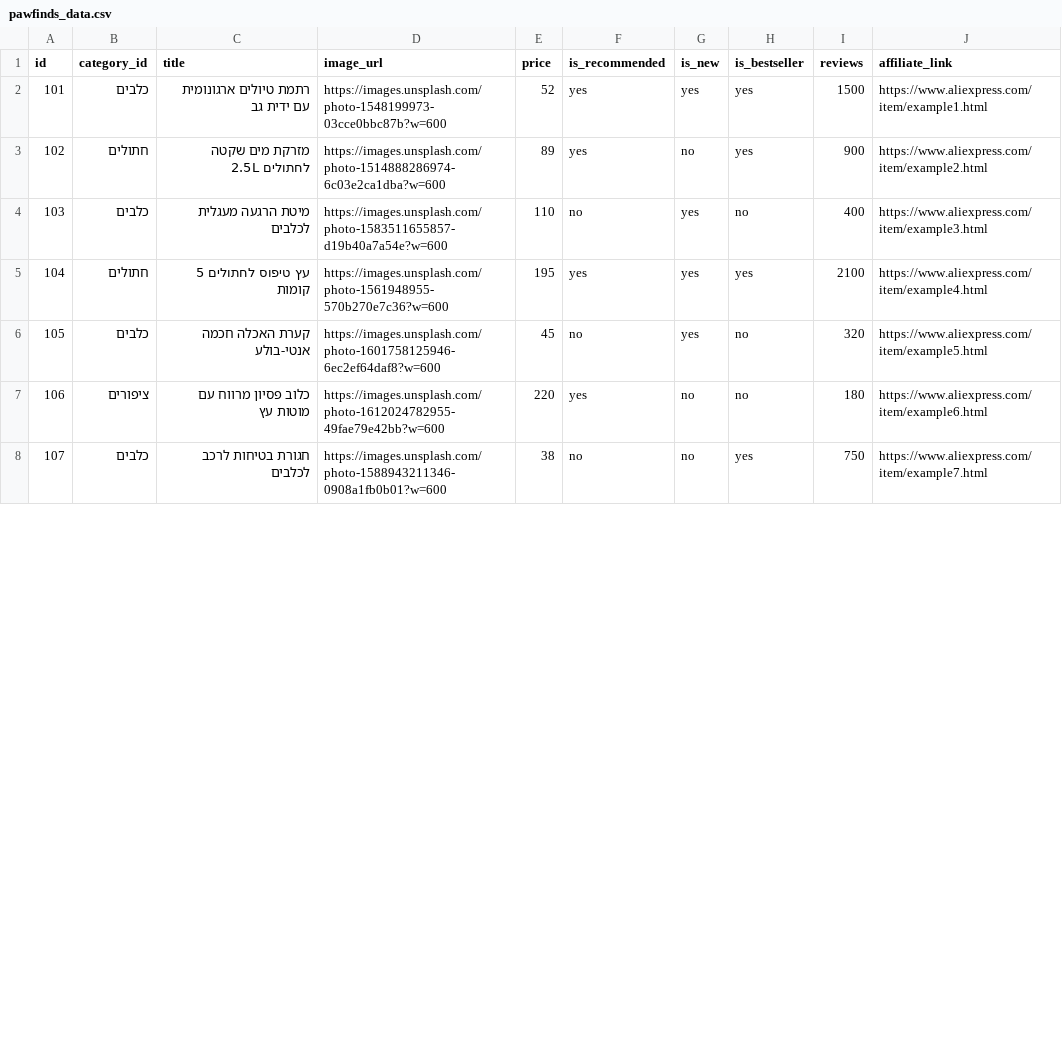
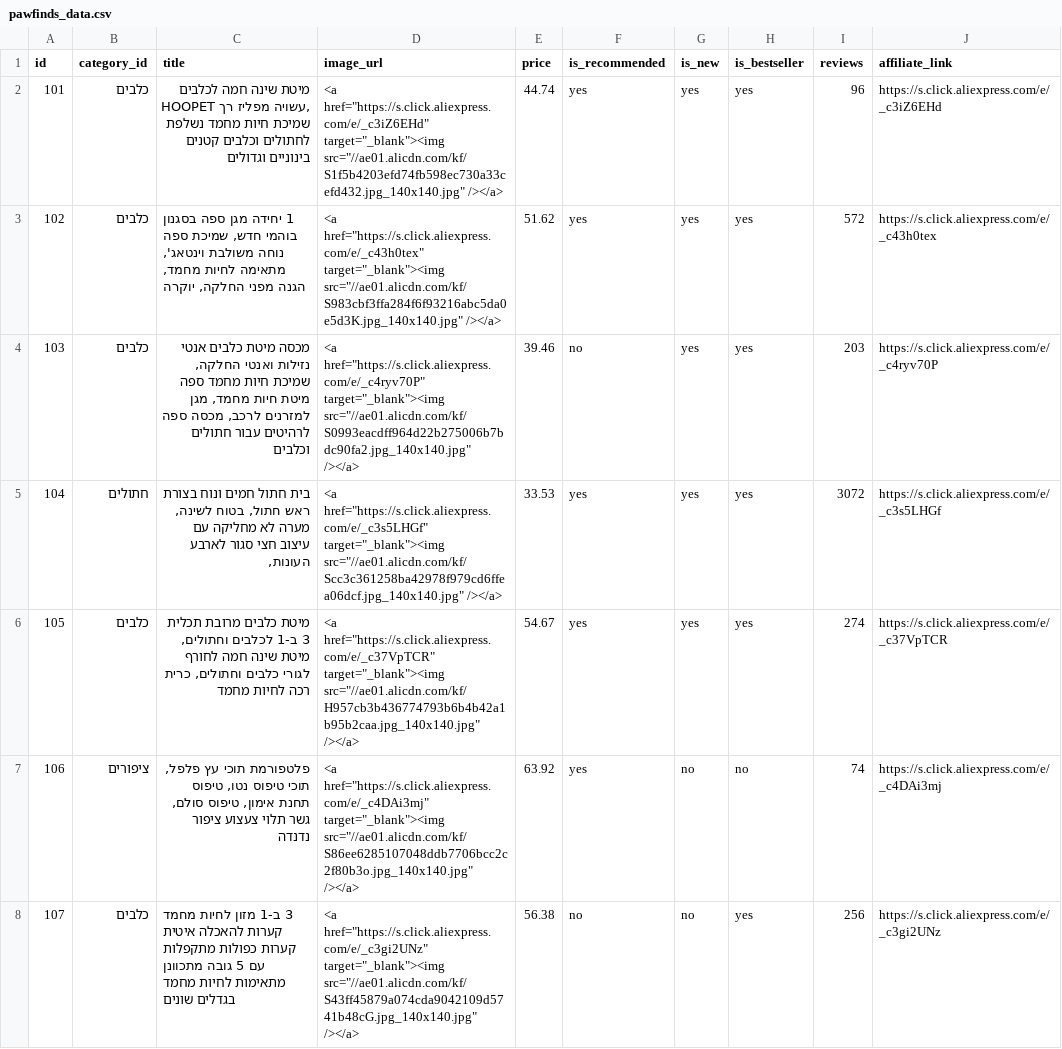
Before and after one commit to HARTY8891/Pawfinds-test, a CSV file: pawfinds_data.csv, drawn as a sheet; only a part is shown; removed rows and columns are numbered as before the commit, all else as after; the diff covers the shown part only; the diff names each change by its address in the sheet, - before the commit and + after, or states it on an @@ line.

Commit message:
Add files via upload

```diff
--- a/pawfinds_data.csv
+++ b/pawfinds_data.csv
+row 2: 101 | כלבים | מיטת שינה חמה לכלבים HOOPET עשויה מפליז רך, שמיכת חיות מחמד נשלפת לחתולים וכלבים קטנים בינוניים וגדולים | <a href="https://s.click.aliexpress.com/e/_c3iZ6EHd" target="_blank"><img src="//ae01.alicdn.com/kf/S1f5b4203efd74fb598ec730a33cefd432.jpg_140x140.jpg" /></a> | 44.74 | yes | yes | yes | 96 | https://s.click.aliexpress.com/e/_c3iZ6EHd
@@ column A (id) renumbered between rows 3 and 11 @@
-C3 (title): רתמת טיולים ארגונומית עם ידית גב
+C3 (title): 1 יחידה מגן ספה בסגנון בוהמי חדש, שמיכת ספה נוחה משולבת וינטאג', מתאימה לחיות מחמד, הגנה מפני החלקה, יוקרה
-D3 (image_url): https://images.unsplash.com/photo-1548199973-03cce0bbc87b?w=600
+D3 (image_url): <a href="https://s.click.aliexpress.com/e/_c43h0tex" target="_blank"><img src="//ae01.alicdn.com/kf/S983cbf3ffa284f6f93216abc5da0e5d3K.jpg_140x140.jpg" /></a>
-E3 (price): 52
+E3 (price): 51.62
-I3 (reviews): 1500
+I3 (reviews): 572
-J3 (affiliate_link): https://www.aliexpress.com/item/example1.html
+J3 (affiliate_link): https://s.click.aliexpress.com/e/_c43h0tex
-row 3: 102 | חתולים | מזרקת מים שקטה לחתולים 2.5L | https://images.unsplash.com/photo-1514888286974-6c03e2ca1dba?w=600 | 89 | yes | no | yes | 900 | https://www.aliexpress.com/item/example2.html
-C4 (title): מיטת הרגעה מעגלית לכלבים
+C4 (title): מכסה מיטת כלבים אנטי נזילות ואנטי החלקה, שמיכת חיות מחמד ספה מיטת חיות מחמד, מגן למזרנים לרכב, מכסה ספה לרהיטים עבור חתולים וכלבים
-D4 (image_url): https://images.unsplash.com/photo-1583511655857-d19b40a7a54e?w=600
+D4 (image_url): <a href="https://s.click.aliexpress.com/e/_c4ryv70P" target="_blank"><img src="//ae01.alicdn.com/kf/S0993eacdff964d22b275006b7bdc90fa2.jpg_140x140.jpg" /></a>
-E4 (price): 110
+E4 (price): 39.46
-H4 (is_bestseller): no
+H4 (is_bestseller): yes
-I4 (reviews): 400
+I4 (reviews): 203
-J4 (affiliate_link): https://www.aliexpress.com/item/example3.html
+J4 (affiliate_link): https://s.click.aliexpress.com/e/_c4ryv70P
-C5 (title): עץ טיפוס לחתולים 5 קומות
+C5 (title): בית חתול חמים ונוח בצורת ראש חתול, בטוח לשינה, מערה לא מחליקה עם עיצוב חצי סגור לארבע העונות,
-D5 (image_url): https://images.unsplash.com/photo-1561948955-570b270e7c36?w=600
+D5 (image_url): <a href="https://s.click.aliexpress.com/e/_c3s5LHGf" target="_blank"><img src="//ae01.alicdn.com/kf/Scc3c361258ba42978f979cd6ffea06dcf.jpg_140x140.jpg" /></a>
-E5 (price): 195
+E5 (price): 33.53
-I5 (reviews): 2100
+I5 (reviews): 3072
-J5 (affiliate_link): https://www.aliexpress.com/item/example4.html
+J5 (affiliate_link): https://s.click.aliexpress.com/e/_c3s5LHGf
-row 6: 105 | כלבים | קערת האכלה חכמה אנטי-בולע | https://images.unsplash.com/photo-1601758125946-6ec2ef64daf8?w=600 | 45 | no | yes | no | 320 | https://www.aliexpress.com/item/example5.html
+row 6: 105 | כלבים | מיטת כלבים מרובת תכלית 3 ב-1 לכלבים וחתולים, מיטת שינה חמה לחורף לגורי כלבים וחתולים, כרית רכה לחיות מחמד | <a href="https://s.click.aliexpress.com/e/_c37VpTCR" target="_blank"><img src="//ae01.alicdn.com/kf/H957cb3b436774793b6b4b42a1b95b2caa.jpg_140x140.jpg" /></a> | 54.67 | yes | yes | yes | 274 | https://s.click.aliexpress.com/e/_c37VpTCR
-C7 (title): כלוב פסיון מרווח עם מוטות עץ
+C7 (title): פלטפורמת תוכי עץ פלפל, תוכי טיפוס נטו, טיפוס תחנת אימון, טיפוס סולם, גשר תלוי צעצוע ציפור נדנדה
-D7 (image_url): https://images.unsplash.com/photo-1612024782955-49fae79e42bb?w=600
+D7 (image_url): <a href="https://s.click.aliexpress.com/e/_c4DAi3mj" target="_blank"><img src="//ae01.alicdn.com/kf/S86ee6285107048ddb7706bcc2c2f80b3o.jpg_140x140.jpg" /></a>
-E7 (price): 220
+E7 (price): 63.92
-I7 (reviews): 180
+I7 (reviews): 74
-J7 (affiliate_link): https://www.aliexpress.com/item/example6.html
+J7 (affiliate_link): https://s.click.aliexpress.com/e/_c4DAi3mj
-C8 (title): חגורת בטיחות לרכב לכלבים
+C8 (title): 3 ב-1 מזון לחיות מחמד קערות להאכלה איטית קערות כפולות מתקפלות עם 5 גובה מתכוונן מתאימות לחיות מחמד בגדלים שונים
-D8 (image_url): https://images.unsplash.com/photo-1588943211346-0908a1fb0b01?w=600
+D8 (image_url): <a href="https://s.click.aliexpress.com/e/_c3gi2UNz" target="_blank"><img src="//ae01.alicdn.com/kf/S43ff45879a074cda9042109d5741b48cG.jpg_140x140.jpg" /></a>
-E8 (price): 38
+E8 (price): 56.38
-I8 (reviews): 750
+I8 (reviews): 256
-J8 (affiliate_link): https://www.aliexpress.com/item/example7.html
+J8 (affiliate_link): https://s.click.aliexpress.com/e/_c3gi2UNz
```
Also changed, not shown: 2 removed rows and 16 edited cells elsewhere in this file.
